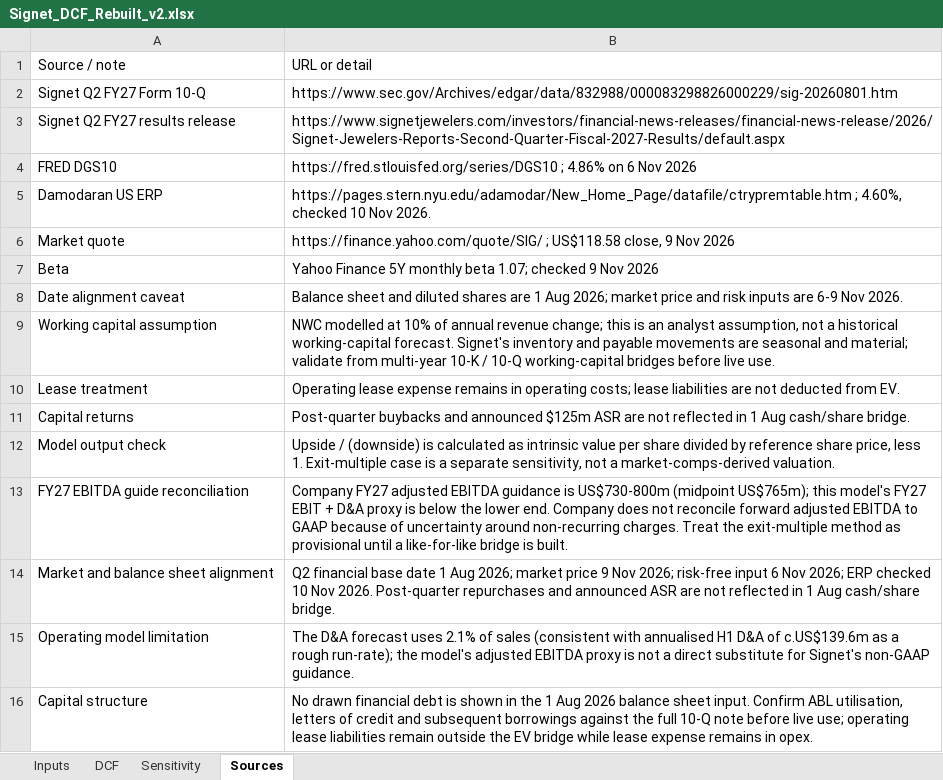
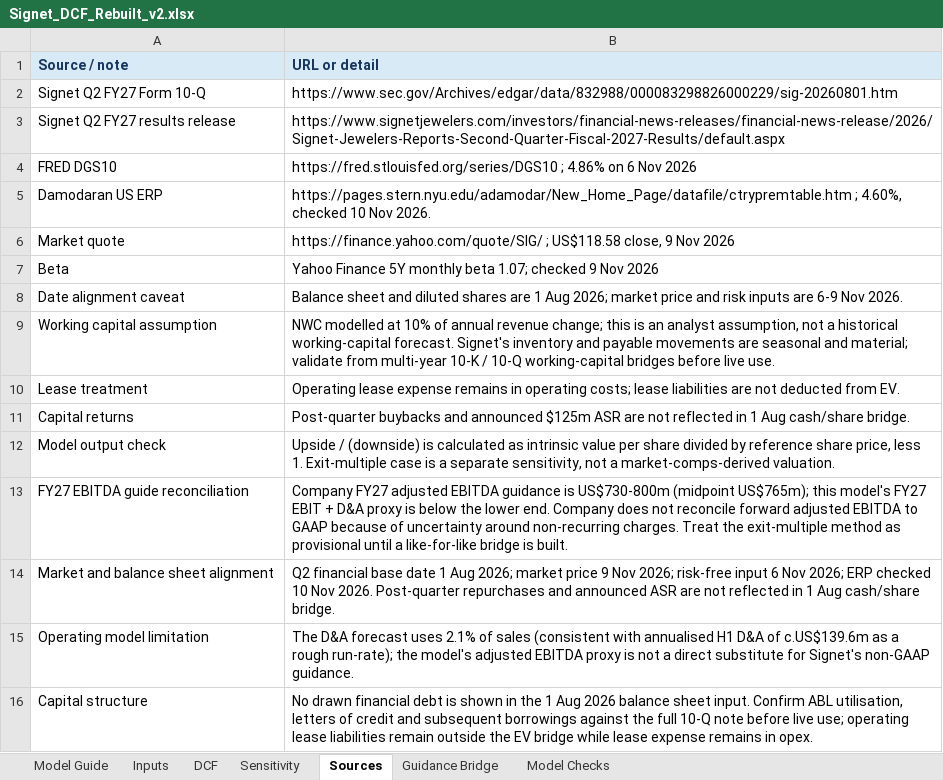
Before and after one commit to ThymeCapsule/investment-banking-portfolio, an Excel workbook: valuation-case-studies/signet-jewelers/Signet_DCF_Rebuilt_v2.xlsx, sheet Sources, drawn as a sheet; values as stored, in another font and other column widths than the file's, no borders; the diff names each change by its address in the sheet, - before the commit and + after, or states it on an @@ line.

```diff
--- a/valuation-case-studies/signet-jewelers/Signet_DCF_Rebuilt_v2.xlsx (sheet Sources)
+++ b/valuation-case-studies/signet-jewelers/Signet_DCF_Rebuilt_v2.xlsx (sheet Sources)
+sheet tab: Model Guide
+sheet tab: Guidance Bridge
+sheet tab: Model Checks
@@ A1:B1 fill: none → #D9EAF7, bold: off → on, text colour: black → #17365D @@
```
Also changed, not shown: sheet DCF, sheet Inputs, sheet Sensitivity.
